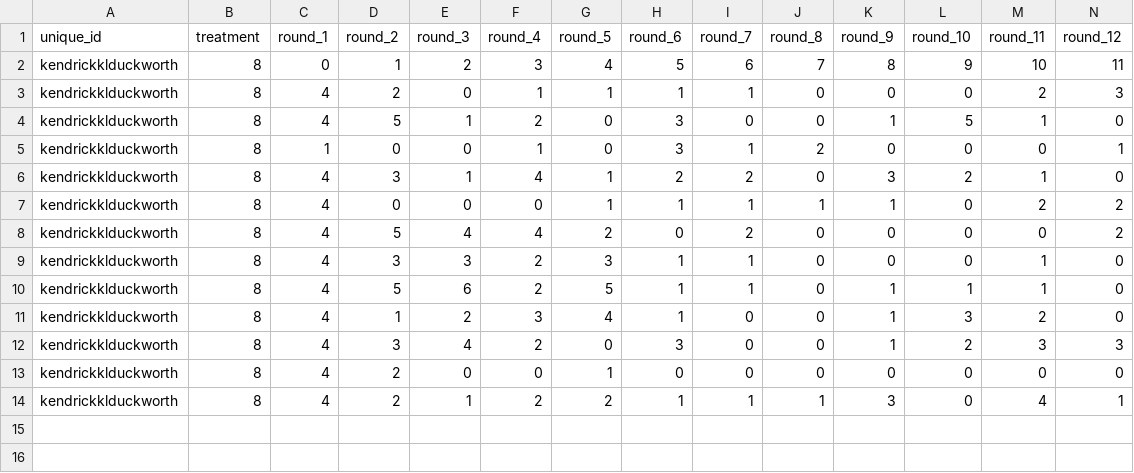
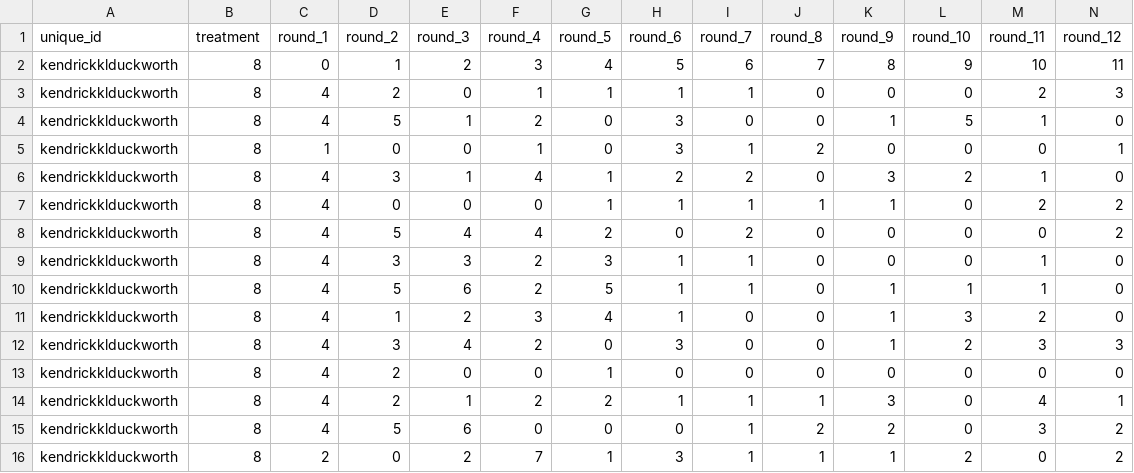
Before and after one commit to znavarra/Memory-Game, a CSV file: scores.csv, drawn as a sheet; only a part is shown; rows hold the shown columns only; the diff names each change by its address in the sheet, - before the commit and + after, or states it on an @@ line.

```diff
--- a/scores.csv
+++ b/scores.csv
+row 15: kendrickklduckworth | 8 | 4 | 5 | 6 | 0 | 0 | 0 | 1 | 2 | 2 | 0 | 3 | 2
+row 16: kendrickklduckworth | 8 | 2 | 0 | 2 | 7 | 1 | 3 | 1 | 1 | 1 | 2 | 0 | 2
```
Also changed, not shown: times.csv, 8 other files.
